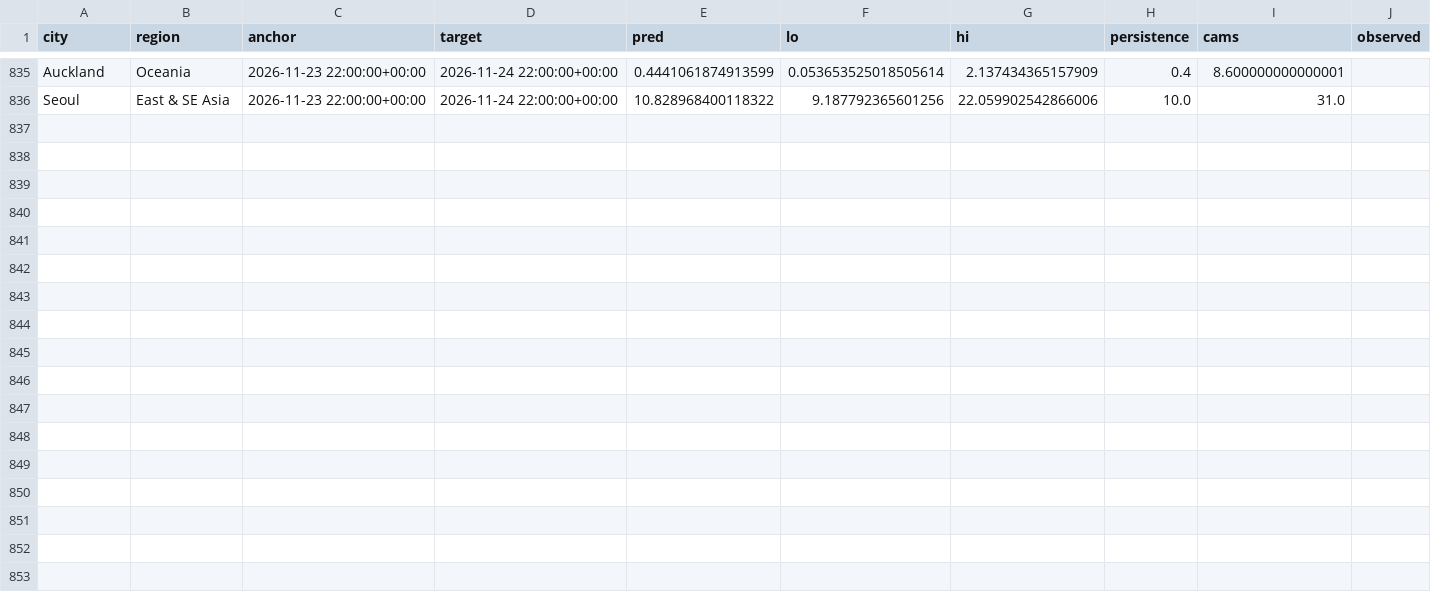
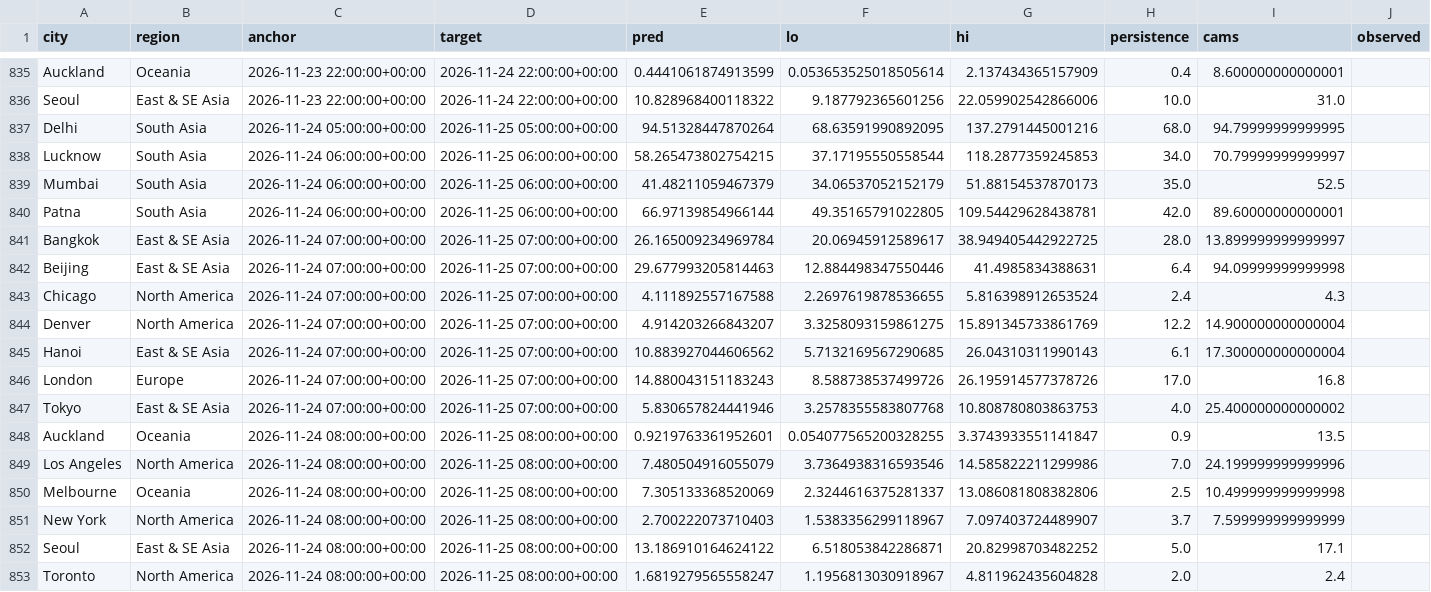
Before and after one commit to akhtarayan57/weather-radar-ai, a CSV file: data/live/predictions.csv, drawn as a sheet; only a part is shown, gaps mark what is left out; the diff covers the shown part only; the diff names each change by its address in the sheet, - before the commit and + after, or states it on an @@ line.

Commit message:
live predictions

```diff
--- a/data/live/predictions.csv
+++ b/data/live/predictions.csv
+row 837: Delhi | South Asia | 2026-11-24 05:00:00+00:00 | 2026-11-25 05:00:00+00:00 | 94.51328447870264 | 68.63591990892095 | 137.2791445001216 | 68.0 | 94.79999999999995
+row 838: Lucknow | South Asia | 2026-11-24 06:00:00+00:00 | 2026-11-25 06:00:00+00:00 | 58.265473802754215 | 37.17195550558544 | 118.2877359245853 | 34.0 | 70.79999999999997
+row 839: Mumbai | South Asia | 2026-11-24 06:00:00+00:00 | 2026-11-25 06:00:00+00:00 | 41.48211059467379 | 34.06537052152179 | 51.88154537870173 | 35.0 | 52.5
+row 840: Patna | South Asia | 2026-11-24 06:00:00+00:00 | 2026-11-25 06:00:00+00:00 | 66.97139854966144 | 49.35165791022805 | 109.54429628438781 | 42.0 | 89.60000000000001
+row 841: Bangkok | East & SE Asia | 2026-11-24 07:00:00+00:00 | 2026-11-25 07:00:00+00:00 | 26.165009234969784 | 20.06945912589617 | 38.949405442922725 | 28.0 | 13.899999999999997
+row 842: Beijing | East & SE Asia | 2026-11-24 07:00:00+00:00 | 2026-11-25 07:00:00+00:00 | 29.677993205814463 | 12.884498347550446 | 41.4985834388631 | 6.4 | 94.09999999999998
+row 843: Chicago | North America | 2026-11-24 07:00:00+00:00 | 2026-11-25 07:00:00+00:00 | 4.111892557167588 | 2.2697619878536655 | 5.816398912653524 | 2.4 | 4.3
+row 844: Denver | North America | 2026-11-24 07:00:00+00:00 | 2026-11-25 07:00:00+00:00 | 4.914203266843207 | 3.3258093159861275 | 15.891345733861769 | 12.2 | 14.900000000000004
+row 845: Hanoi | East & SE Asia | 2026-11-24 07:00:00+00:00 | 2026-11-25 07:00:00+00:00 | 10.883927044606562 | 5.7132169567290685 | 26.04310311990143 | 6.1 | 17.300000000000004
+row 846: London | Europe | 2026-11-24 07:00:00+00:00 | 2026-11-25 07:00:00+00:00 | 14.880043151183243 | 8.588738537499726 | 26.195914577378726 | 17.0 | 16.8
+row 847: Tokyo | East & SE Asia | 2026-11-24 07:00:00+00:00 | 2026-11-25 07:00:00+00:00 | 5.830657824441946 | 3.2578355583807768 | 10.808780803863753 | 4.0 | 25.400000000000002
+row 848: Auckland | Oceania | 2026-11-24 08:00:00+00:00 | 2026-11-25 08:00:00+00:00 | 0.9219763361952601 | 0.054077565200328255 | 3.3743933551141847 | 0.9 | 13.5
+row 849: Los Angeles | North America | 2026-11-24 08:00:00+00:00 | 2026-11-25 08:00:00+00:00 | 7.480504916055079 | 3.7364938316593546 | 14.585822211299986 | 7.0 | 24.199999999999996
+row 850: Melbourne | Oceania | 2026-11-24 08:00:00+00:00 | 2026-11-25 08:00:00+00:00 | 7.305133368520069 | 2.3244616375281337 | 13.086081808382806 | 2.5 | 10.499999999999998
+row 851: New York | North America | 2026-11-24 08:00:00+00:00 | 2026-11-25 08:00:00+00:00 | 2.700222073710403 | 1.5383356299118967 | 7.097403724489907 | 3.7 | 7.599999999999999
+row 852: Seoul | East & SE Asia | 2026-11-24 08:00:00+00:00 | 2026-11-25 08:00:00+00:00 | 13.186910164624122 | 6.518053842286871 | 20.82998703482252 | 5.0 | 17.1
+row 853: Toronto | North America | 2026-11-24 08:00:00+00:00 | 2026-11-25 08:00:00+00:00 | 1.6819279565558247 | 1.1956813030918967 | 4.811962435604828 | 2.0 | 2.4
```
Also changed, not shown: 16 edited cells elsewhere in this file.
